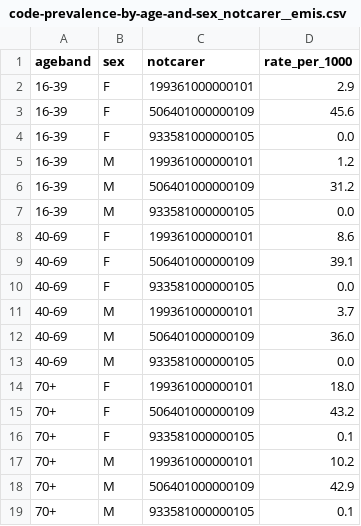
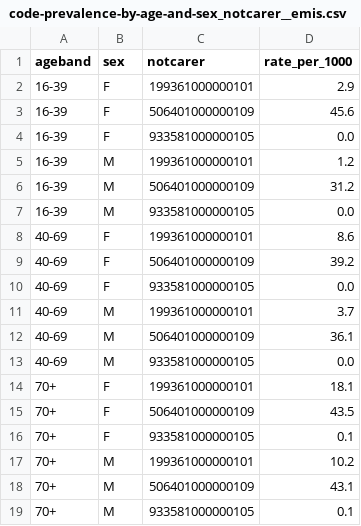
Before and after one commit to opensafely/primis-codelist-prevalence, a CSV file: released-outputs/by-codelist/code-prevalence-by-age-and-sex_notcarer__emis.csv, drawn as a sheet.

```diff
--- a/released-outputs/by-codelist/code-prevalence-by-age-and-sex_notcarer__emis.csv
+++ b/released-outputs/by-codelist/code-prevalence-by-age-and-sex_notcarer__emis.csv
@@ -8,12 +8,12 @@ ageband,sex,notcarer,rate_per_1000
 40-69,F,199361000000101,8.6
-40-69,F,506401000000109,39.1
+40-69,F,506401000000109,39.2
 40-69,F,933581000000105,0.0
 40-69,M,199361000000101,3.7
-40-69,M,506401000000109,36.0
+40-69,M,506401000000109,36.1
 40-69,M,933581000000105,0.0
-70+,F,199361000000101,18.0
-70+,F,506401000000109,43.2
+70+,F,199361000000101,18.1
+70+,F,506401000000109,43.5
 70+,F,933581000000105,0.1
 70+,M,199361000000101,10.2
-70+,M,506401000000109,42.9
+70+,M,506401000000109,43.1
 70+,M,933581000000105,0.1
```
Also changed, not shown: released-outputs/by-codelist/code-prevalence-by-age-and-sex_bmi_stage__emis.csv, released-outputs/by-codelist/code-prevalence-by-age-and-sex_carer__emis.csv, 5 other files.
